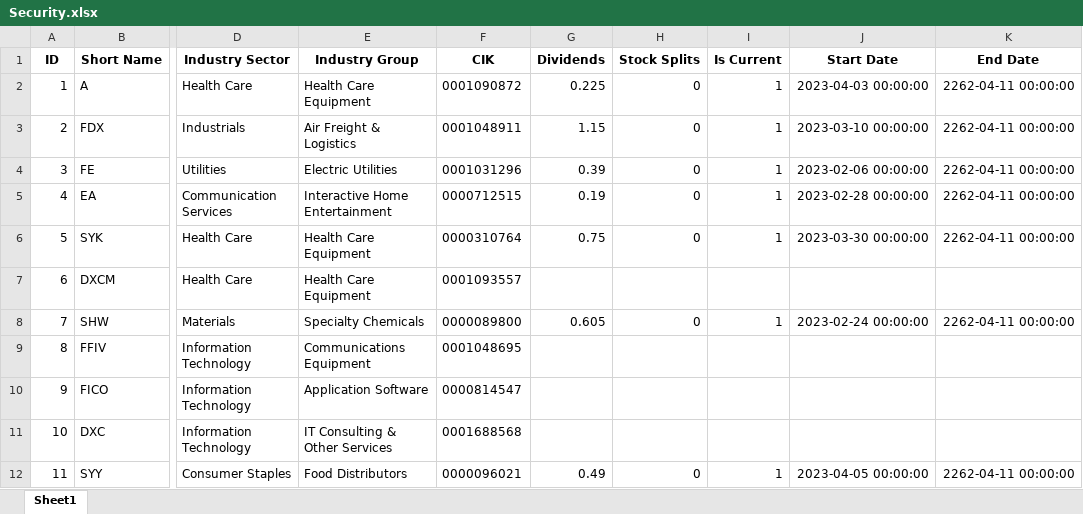
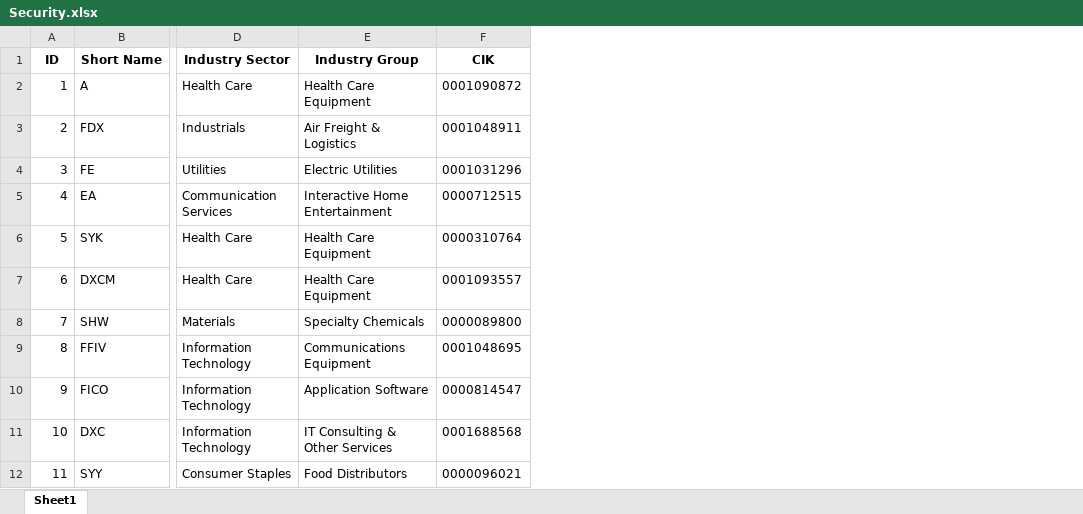
Before and after one commit to nickdgas/SnP500-Analysis, an Excel workbook: data/processed/Security.xlsx, sheet Sheet1, drawn as a sheet; only a part is shown, gaps mark what is left out; values as stored, in another font and other column widths than the file's, no borders; the diff names each change by its address in the sheet, - before the commit and + after, or states it on an @@ line.

Commit message:
model fixed; actions table finished (#13)
Co-authored-by: Nick Dagostino <nick.dagostino@preludecapital.com>

```diff
--- a/data/processed/Security.xlsx (sheet Sheet1)
+++ b/data/processed/Security.xlsx (sheet Sheet1)
-column G (Dividends), rows 2-12: 0.225 | 1.15 | 0.39 | 0.19 | 0.75 |  | 0.605 |  |  |  | 0.49
-column H (Stock Splits), rows 2-12: 0 | 0 | 0 | 0 | 0 |  | 0 |  |  |  | 0
-column I (Is Current), rows 2-12: 1 | 1 | 1 | 1 | 1 |  | 1 |  |  |  | 1
-column J (Start Date), rows 2-12: 2023-04-03 00:00:00 | 2023-03-10 00:00:00 | 2023-02-06 00:00:00 | 2023-02-28 00:00:00 | 2023-03-30 00:00:00 |  | 2023-02-24 00:00:00 |  |  |  | 2023-04-05 00:00:00
-column K (End Date), rows 2-12: 2262-04-11 00:00:00 | 2262-04-11 00:00:00 | 2262-04-11 00:00:00 | 2262-04-11 00:00:00 | 2262-04-11 00:00:00 |  | 2262-04-11 00:00:00 |  |  |  | 2262-04-11 00:00:00
```
Also changed, not shown: data/processed/CorporateActions.xlsx, 5 other files.
